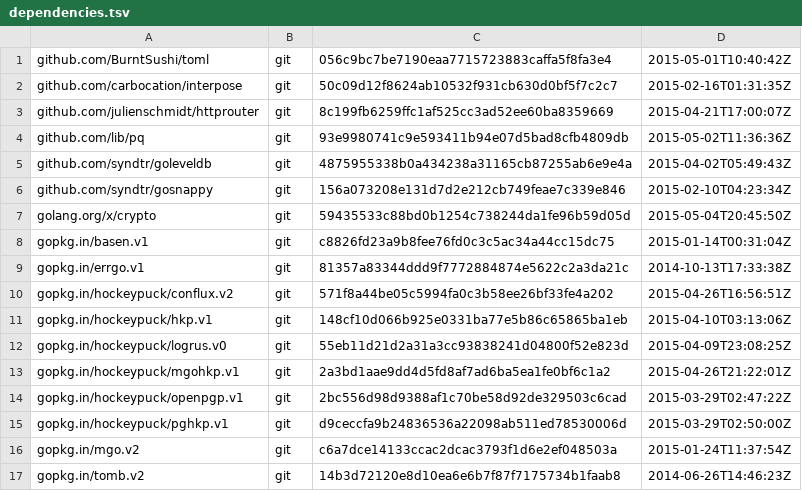
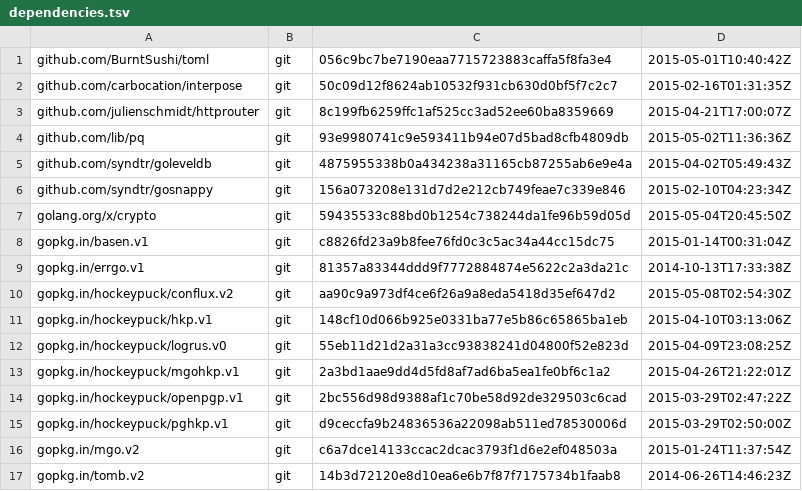
Before and after one commit to hockeypuck/server, a TSV file: dependencies.tsv, drawn as a sheet.

Commit message:
Update godeps to pick up hockeypuck/conflux#1.

```diff
--- a/dependencies.tsv
+++ b/dependencies.tsv
@@ -9,3 +9,3 @@ gopkg.in/basen.v1	git	c8826fd23a9b8fee76fd0c3c5ac34a44cc15dc75	2015-01-14T00:31:
 gopkg.in/errgo.v1	git	81357a83344ddd9f7772884874e5622c2a3da21c	2014-10-13T17:33:38Z
-gopkg.in/hockeypuck/conflux.v2	git	571f8a44be05c5994fa0c3b58ee26bf33fe4a202	2015-04-26T16:56:51Z
+gopkg.in/hockeypuck/conflux.v2	git	aa90c9a973df4ce6f26a9a8eda5418d35ef647d2	2015-05-08T02:54:30Z
 gopkg.in/hockeypuck/hkp.v1	git	148cf10d066b925e0331ba77e5b86c65865ba1eb	2015-04-10T03:13:06Z
```
